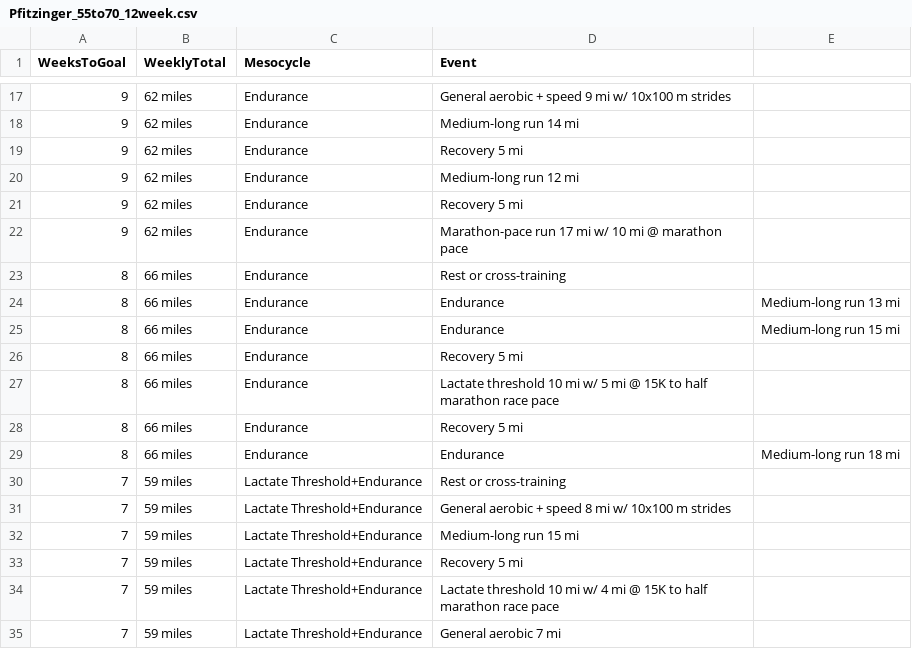
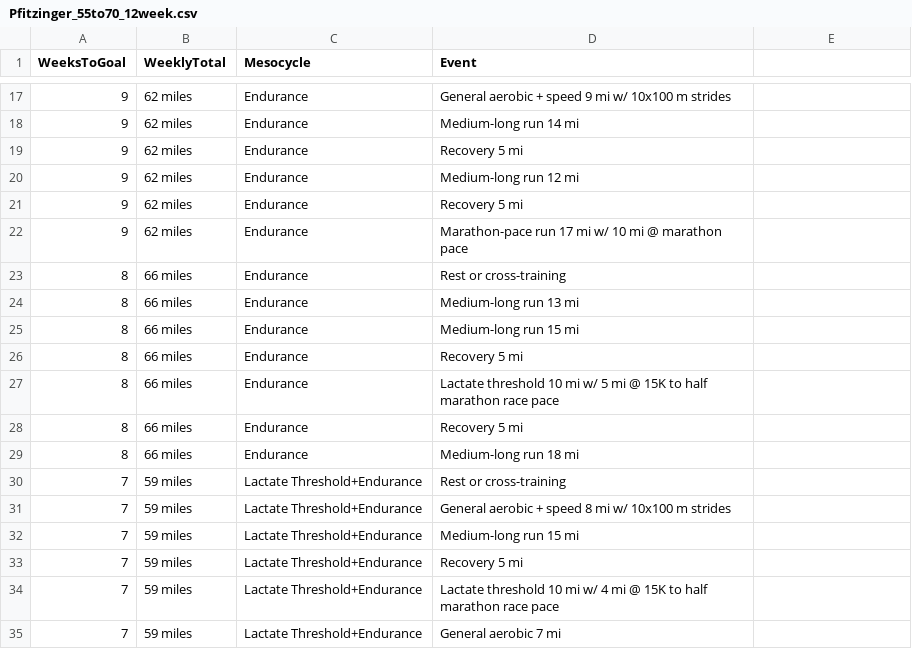
Before and after one commit to ntustison/MoreThanAFeeling, a CSV file: PfitzingerPlans/Pfitzinger_55to70_12week.csv, drawn as a sheet; only a part is shown, gaps mark what is left out.

```diff
--- a/PfitzingerPlans/Pfitzinger_55to70_12week.csv
+++ b/PfitzingerPlans/Pfitzinger_55to70_12week.csv
@@ -23,4 +23,4 @@ WeeksToGoal,WeeklyTotal,Mesocycle,Event
 8,66 miles,Endurance,Rest or cross-training
-8,66 miles,Endurance,Endurance,Medium-long run 13 mi
-8,66 miles,Endurance,Endurance,Medium-long run 15 mi
+8,66 miles,Endurance,Medium-long run 13 mi
+8,66 miles,Endurance,Medium-long run 15 mi
 8,66 miles,Endurance,Recovery 5 mi
@@ -28,3 +28,3 @@ WeeksToGoal,WeeklyTotal,Mesocycle,Event
 8,66 miles,Endurance,Recovery 5 mi
-8,66 miles,Endurance,Endurance,Medium-long run 18 mi
+8,66 miles,Endurance,Medium-long run 18 mi
 7,59 miles,Lactate Threshold+Endurance,Rest or cross-training
```
Also changed, not shown: 1 other file.
